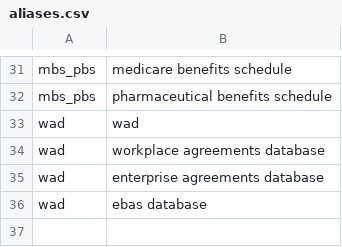
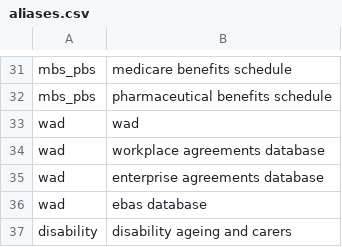
Before and after one commit to grattan/grattandata, a CSV file: data-raw/aliases.csv, drawn as a sheet; only a part is shown, gaps mark what is left out; the diff names each change by its address in the sheet, - before the commit and + after, or states it on an @@ line.

Commit message:
add an alias

```diff
--- a/data-raw/aliases.csv
+++ b/data-raw/aliases.csv
+row 37: disability | disability ageing and carers
```
